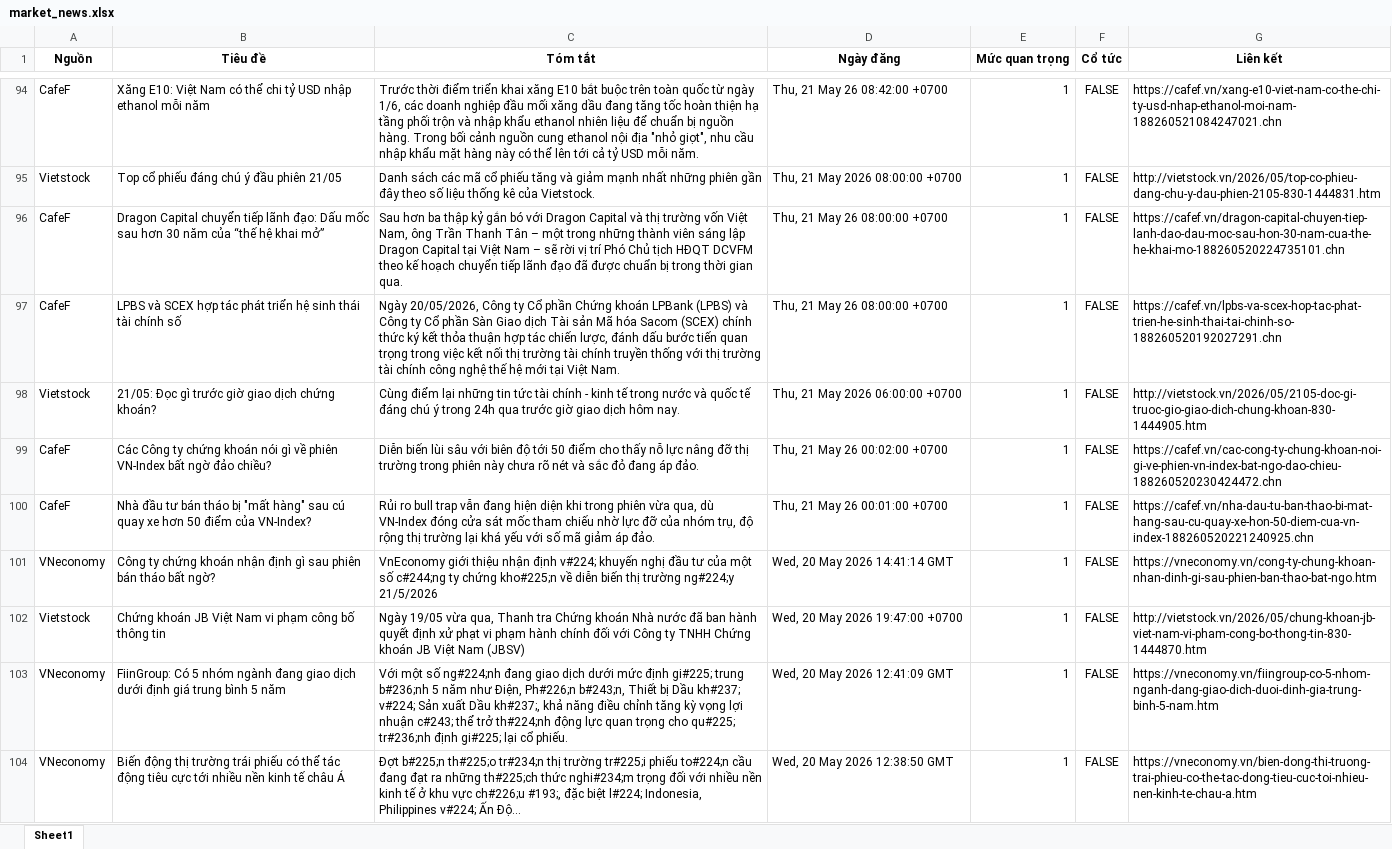
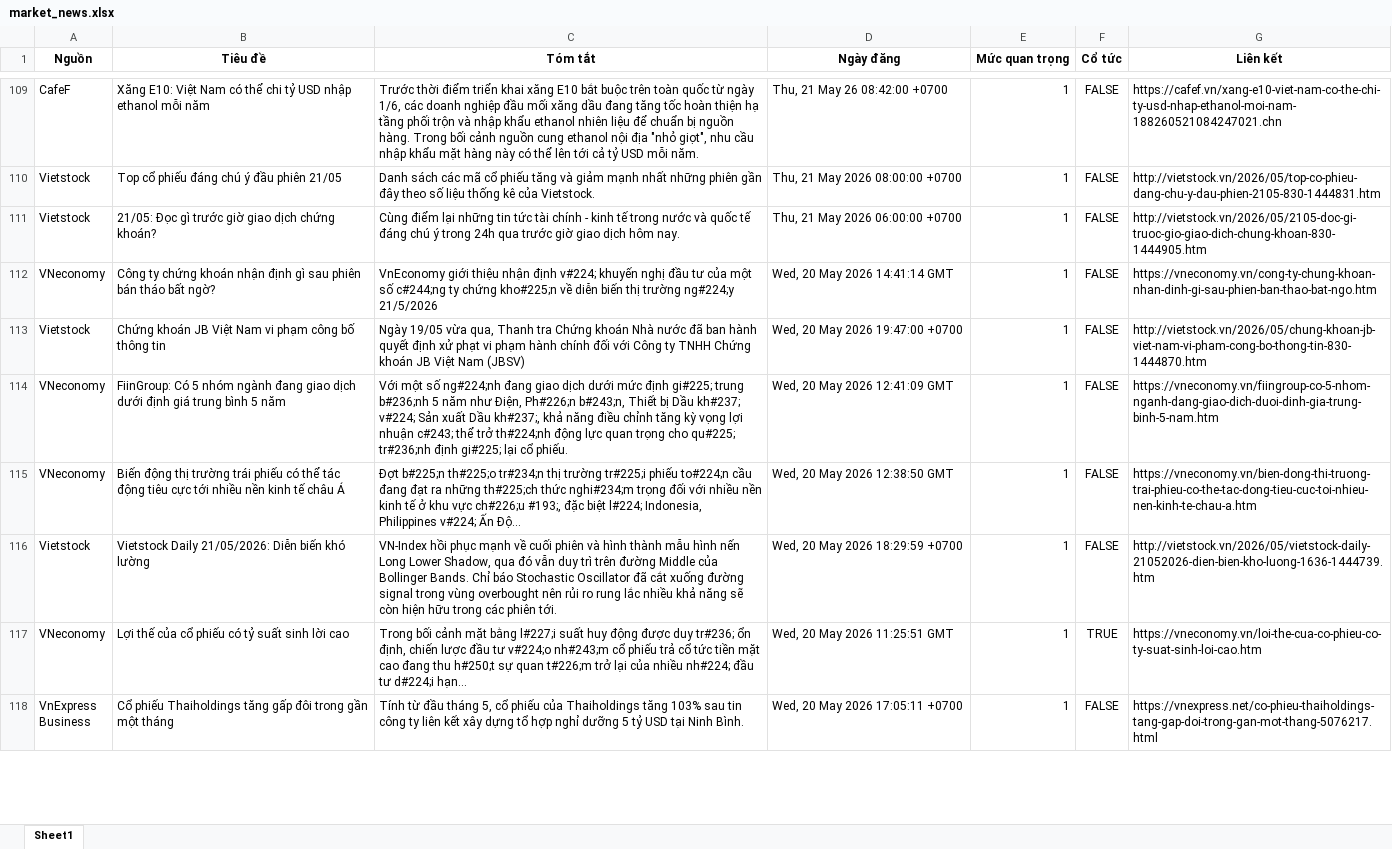
Before and after one commit to Ngoduc1110/ND, an Excel workbook: NEWS/market_news.xlsx, sheet Sheet1, drawn as a sheet; only a part is shown, gaps mark what is left out; the shorter side is filled out with more unchanged rows; values as stored, in another font and other column widths than the file's, no borders; removed rows and columns are numbered as before the commit, all else as after; the diff covers the shown part only; the diff names each change by its address in the sheet, - before the commit and + after, or states it on an @@ line.

```diff
--- a/NEWS/market_news.xlsx (sheet Sheet1)
+++ b/NEWS/market_news.xlsx (sheet Sheet1)
-row 96: CafeF | Dragon Capital chuyển tiếp lãnh đạo: Dấu mốc sau hơn 30 năm của “thế hệ khai mở” | Sau hơn ba thập kỷ gắn bó với Dragon Capital và thị trường vốn Việt Nam, ông Trần Thanh Tân – một trong những thành viên sáng lập Dragon Capital tại Việt Nam – sẽ rời vị trí Phó Chủ tịch HĐQT DCVFM theo kế hoạch chuyển tiếp lãnh đạo đã được chuẩn bị trong thời gian qua. | Thu, 21 May 26 08:00:00 +0700 | 1 | FALSE | https://cafef.vn/dragon-capital-chuyen-tiep-lanh-dao-dau-moc-sau-hon-30-nam-cua-the-he-khai-mo-188260520224735101.chn
-row 97: CafeF | LPBS và SCEX hợp tác phát triển hệ sinh thái tài chính số | Ngày 20/05/2026, Công ty Cổ phần Chứng khoán LPBank (LPBS) và Công ty Cổ phần Sàn Giao dịch Tài sản Mã hóa Sacom (SCEX) chính thức ký kết thỏa thuận hợp tác chiến lược, đánh dấu bước tiến quan trọng trong việc kết nối thị trường tài chính truyền thống với thị trường tài chính công nghệ thế hệ mới tại Việt Nam. | Thu, 21 May 26 08:00:00 +0700 | 1 | FALSE | https://cafef.vn/lpbs-va-scex-hop-tac-phat-trien-he-sinh-thai-tai-chinh-so-188260520192027291.chn
-row 99: CafeF | Các Công ty chứng khoán nói gì về phiên VN-Index bất ngờ đảo chiều? | Diễn biến lùi sâu với biên độ tới 50 điểm cho thấy nỗ lực nâng đỡ thị trường trong phiên này chưa rõ nét và sắc đỏ đang áp đảo. | Thu, 21 May 26 00:02:00 +0700 | 1 | FALSE | https://cafef.vn/cac-cong-ty-chung-khoan-noi-gi-ve-phien-vn-index-bat-ngo-dao-chieu-188260520230424472.chn
-row 100: CafeF | Nhà đầu tư bán tháo bị "mất hàng" sau cú quay xe hơn 50 điểm của VN-Index? | Rủi ro bull trap vẫn đang hiện diện khi trong phiên vừa qua, dù VN-Index đóng cửa sát mốc tham chiếu nhờ lực đỡ của nhóm trụ, độ rộng thị trường lại khá yếu với số mã giảm áp đảo. | Thu, 21 May 26 00:01:00 +0700 | 1 | FALSE | https://cafef.vn/nha-dau-tu-ban-thao-bi-mat-hang-sau-cu-quay-xe-hon-50-diem-cua-vn-index-188260520221240925.chn
```
Also changed, not shown: 21 added rows, 13 removed rows and 3 edited cells elsewhere in this sheet, 12 other files.
